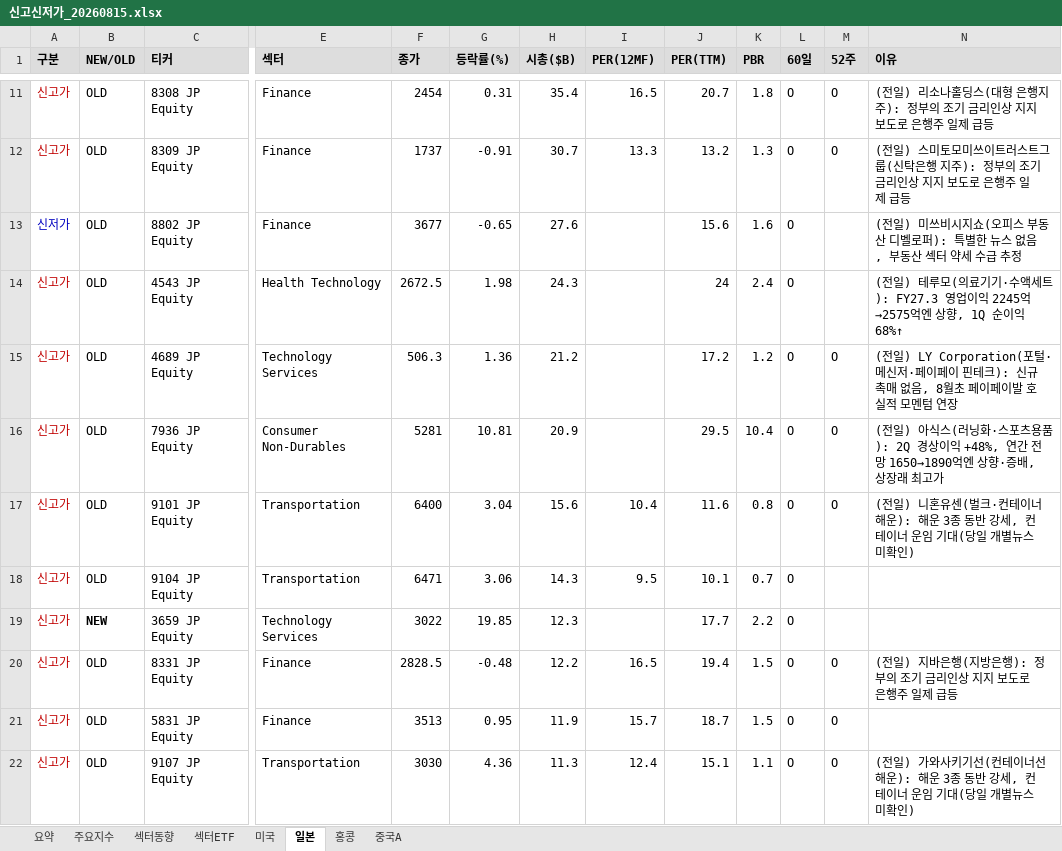
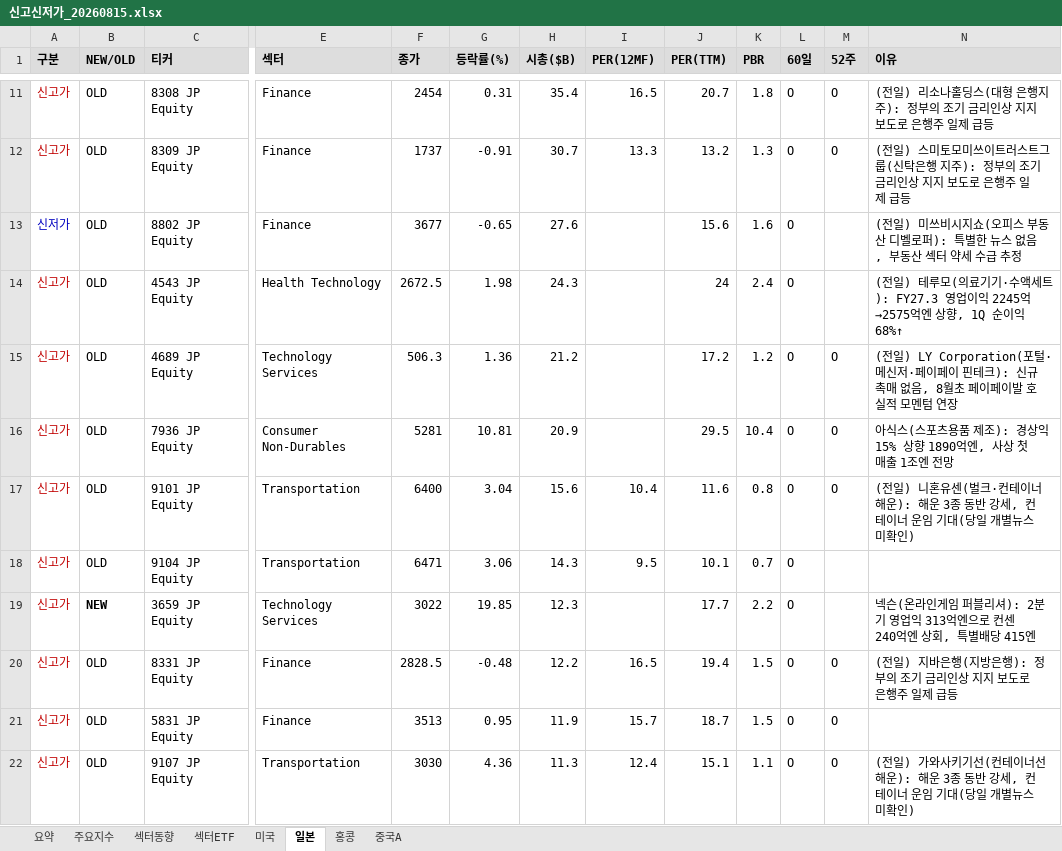
Before and after one commit to cm1n/highlowscreen, an Excel workbook: 신고신저가_20260815.xlsx, sheet 일본, drawn as a sheet; only a part is shown, gaps mark what is left out; values as stored, in another font and other column widths than the file's, no borders; the diff names each change by its address in the sheet, - before the commit and + after, or states it on an @@ line.

```diff
--- a/신고신저가_20260815.xlsx (sheet 일본)
+++ b/신고신저가_20260815.xlsx (sheet 일본)
-N16 (이유): (전일) 아식스(러닝화·스포츠용품): 2Q 경상이익 +48%, 연간 전망 1650→1890억엔 상향·증배, 상장래 최고가
+N16 (이유): 아식스(스포츠용품 제조): 경상익 15% 상향 1890억엔, 사상 첫 매출 1조엔 전망
-N19 (이유): (empty)
+N19 (이유): 넥슨(온라인게임 퍼블리셔): 2분기 영업익 313억엔으로 컨센 240억엔 상회, 특별배당 415엔
```
Also changed, not shown: sheet 요약, sheet 미국, sheet 섹터ETF, 1 other file.
